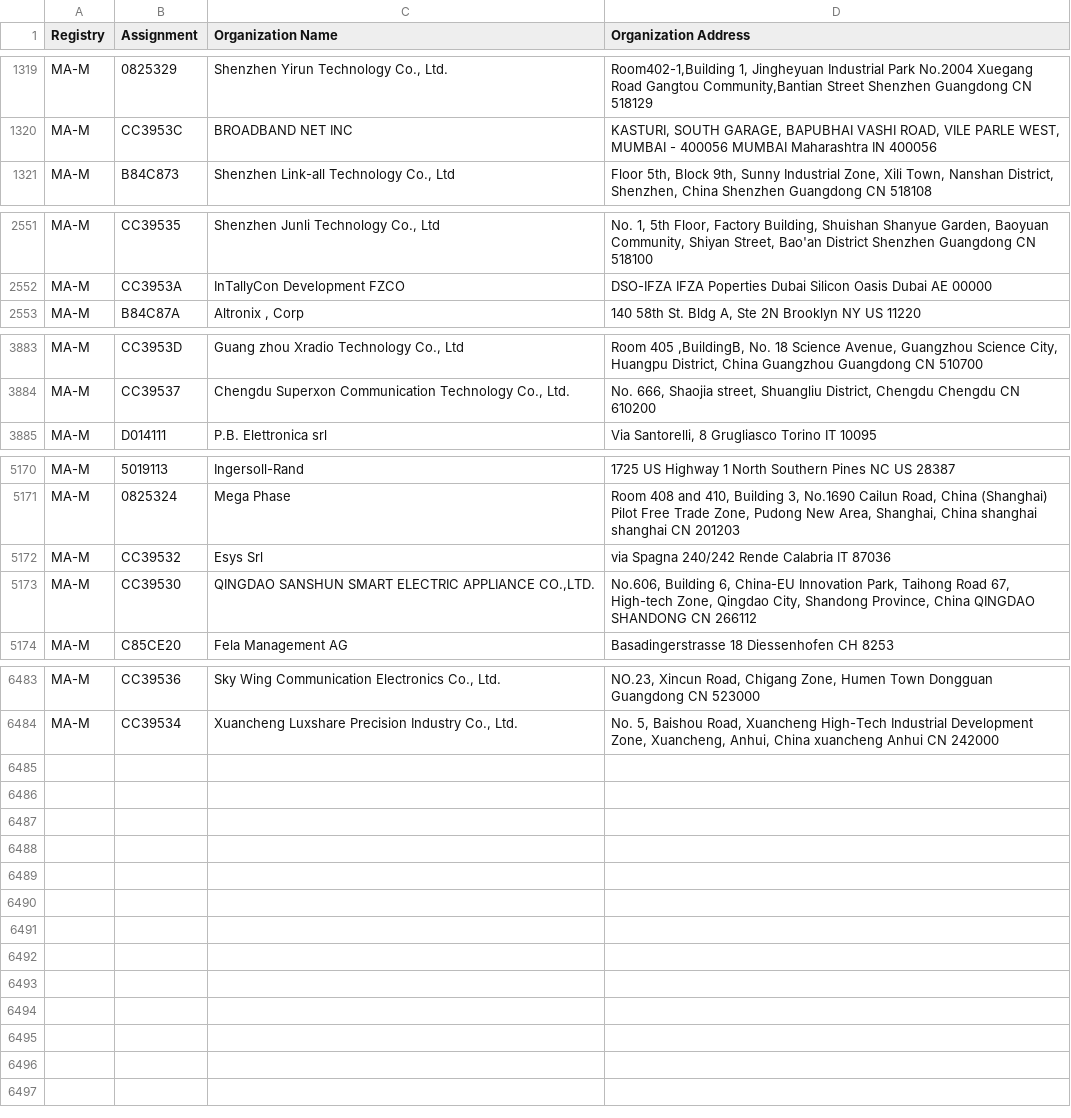
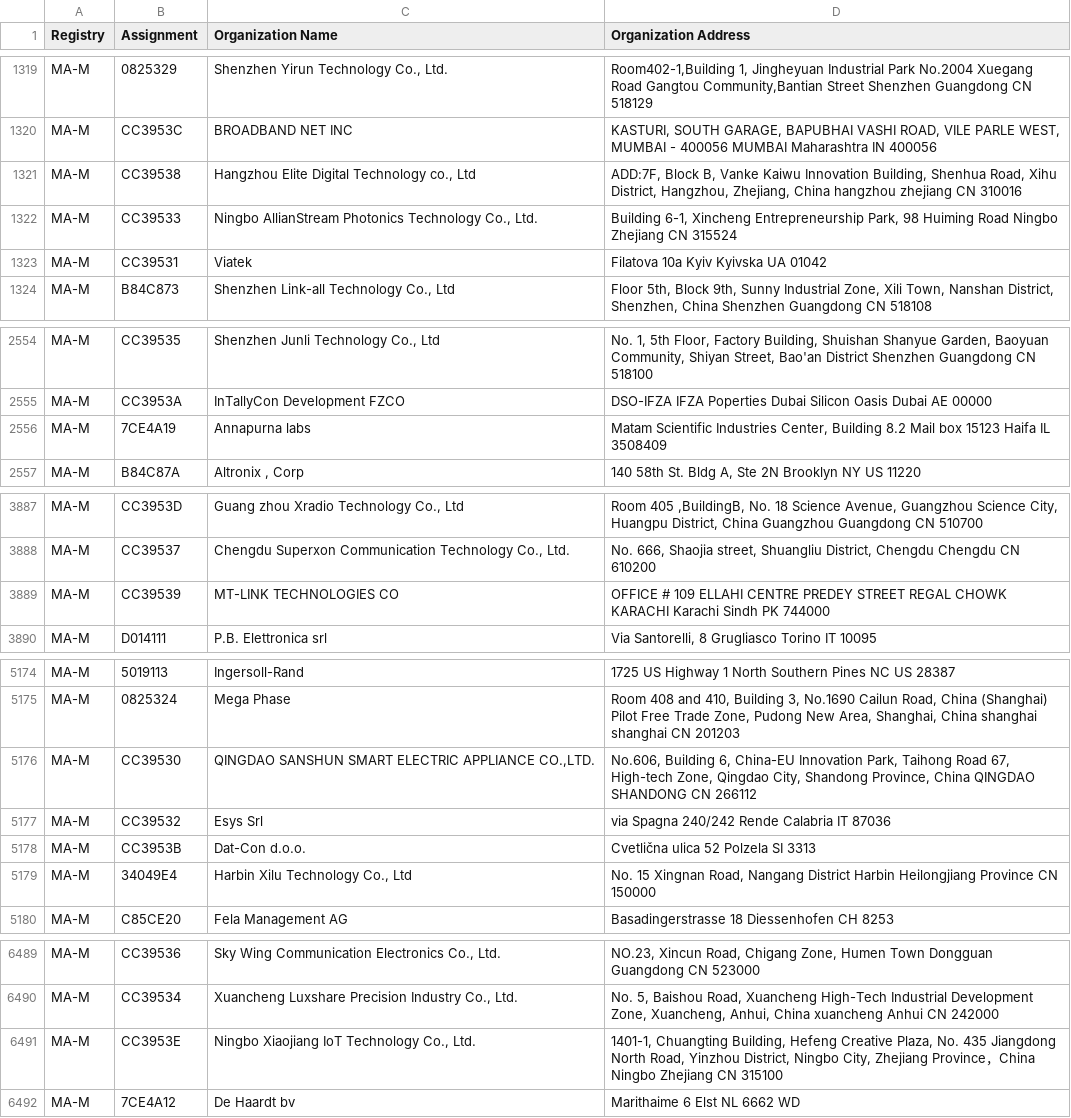
Before and after one commit to netdisco/upstream-sources, a CSV file: ieee/MA/MA-M.csv, drawn as a sheet; only a part is shown, gaps mark what is left out; the diff covers the shown part only.

```diff
--- a/ieee/MA/MA-M.csv
+++ b/ieee/MA/MA-M.csv
@@ -1320,2 +1320,5 @@ MA-M,0825329,"Shenzhen Yirun Technology Co., Ltd.","Room402-1,Building 1, Jinghe
 MA-M,CC3953C,BROADBAND NET INC,"KASTURI, SOUTH GARAGE, BAPUBHAI VASHI ROAD, VILE PARLE WEST, MUMBAI - 400056 MUMBAI Maharashtra IN 400056 "
+MA-M,CC39538,"Hangzhou Elite Digital Technology co., Ltd","ADD:7F, Block B, Vanke Kaiwu Innovation Building, Shenhua Road, Xihu District, Hangzhou, Zhejiang, China hangzhou zhejiang CN 310016 "
+MA-M,CC39533,"Ningbo AllianStream Photonics Technology Co., Ltd.","Building 6-1, Xincheng Entrepreneurship Park, 98 Huiming Road Ningbo Zhejiang CN 315524 "
+MA-M,CC39531,Viatek,Filatova 10a Kyiv Kyivska  UA 01042
 MA-M,B84C873,"Shenzhen Link-all Technology Co., Ltd","Floor 5th, Block 9th, Sunny Industrial Zone, Xili Town, Nanshan District, Shenzhen, China  Shenzhen Guangdong CN 518108 "
@@ -2552,2 +2555,3 @@ MA-M,CC39535,"Shenzhen Junli Technology Co., Ltd ","No. 1, 5th Floor, Factory Bu
 MA-M,CC3953A,InTallyCon Development FZCO,DSO-IFZA IFZA Poperties Dubai Silicon Oasis Dubai  AE 00000
+MA-M,7CE4A19,Annapurna labs,"Matam Scientific Industries Center,   Building 8.2 Mail box 15123 Haifa IL 3508409 "
 MA-M,B84C87A,"Altronix , Corp","140 58th St. Bldg A, Ste 2N Brooklyn NY US 11220 "
@@ -3884,2 +3888,3 @@ MA-M,CC3953D,"Guang zhou Xradio Technology Co., Ltd","Room 405 ,BuildingB, No. 1
 MA-M,CC39537,"Chengdu Superxon Communication Technology Co., Ltd.","No. 666, Shaojia street, Shuangliu District, Chengdu Chengdu  CN 610200 "
+MA-M,CC39539,MT-LINK TECHNOLOGIES CO,OFFICE # 109 ELLAHI CENTRE PREDEY STREET REGAL CHOWK KARACHI Karachi Sindh PK 744000
 MA-M,D014111,P.B. Elettronica srl,"Via Santorelli, 8 Grugliasco Torino IT 10095 "
@@ -5171,4 +5175,6 @@ MA-M,5019113,Ingersoll-Rand,1725 US Highway 1 North Southern Pines NC US 28387
 MA-M,0825324,Mega Phase,"Room 408 and 410, Building 3, No.1690 Cailun Road, China (Shanghai) Pilot Free Trade Zone, Pudong New Area, Shanghai, China shanghai shanghai CN 201203 "
-MA-M,CC39532,Esys Srl,via Spagna 240/242 Rende Calabria IT 87036
 MA-M,CC39530,"QINGDAO SANSHUN SMART ELECTRIC APPLIANCE CO.,LTD.","No.606, Building 6, China-EU Innovation Park, Taihong Road 67, High-tech Zone, Qingdao City, Shandong Province, China QINGDAO SHANDONG CN 266112 "
+MA-M,CC39532,Esys Srl,via Spagna 240/242 Rende Calabria IT 87036
+MA-M,CC3953B,Dat-Con d.o.o.,Cvetlična ulica 52 Polzela  SI 3313
+MA-M,34049E4,"Harbin Xilu Technology Co., Ltd","No. 15 Xingnan Road, Nangang District Harbin Heilongjiang Province CN 150000 "
 MA-M,C85CE20,Fela Management AG ,Basadingerstrasse 18 Diessenhofen  CH 8253
@@ -6484 +6490,3 @@ MA-M,CC39536,"Sky Wing Communication Electronics Co., Ltd.","NO.23, Xincun Road,
 MA-M,CC39534,"Xuancheng Luxshare Precision Industry Co., Ltd.","No. 5, Baishou Road, Xuancheng High-Tech Industrial Development Zone, Xuancheng, Anhui, China xuancheng Anhui CN 242000 "
+MA-M,CC3953E,"Ningbo Xiaojiang IoT Technology Co., Ltd.","1401-1, Chuangting Building, Hefeng Creative Plaza, No. 435 Jiangdong North Road, Yinzhou District, Ningbo City, Zhejiang Province，China Ningbo Zhejiang CN 315100 "
+MA-M,7CE4A12,De Haardt bv,Marithaime 6 Elst  NL 6662 WD
```
Also changed, not shown: 1 removed row elsewhere in this file, ieee/MA/MA-S.csv, 5 other files.
